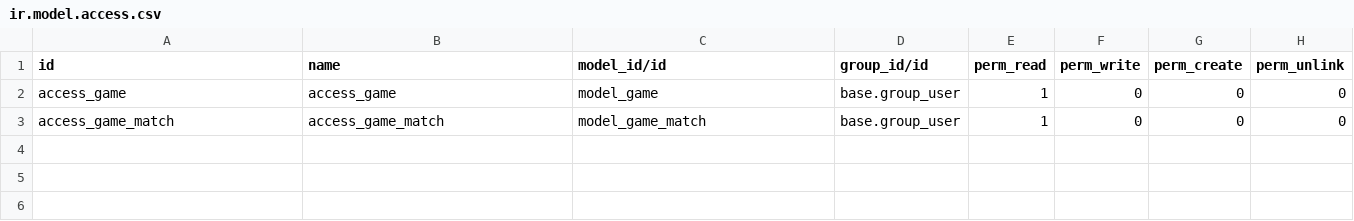
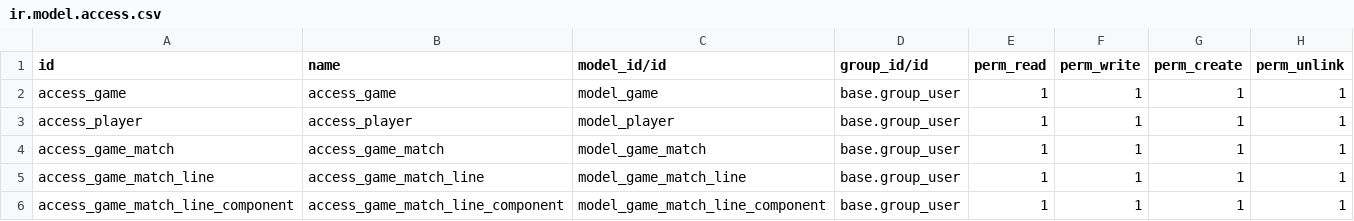
Before and after one commit to wuerte/board_games_rw, a CSV file: security/ir.model.access.csv, drawn as a sheet.

Commit message:
Player, GameMatchLine, GameMatchLineComponent added.

```diff
--- a/security/ir.model.access.csv
+++ b/security/ir.model.access.csv
@@ -1,3 +1,6 @@
 id,name,model_id/id,group_id/id,perm_read,perm_write,perm_create,perm_unlink
-access_game,access_game,model_game,base.group_user,1,0,0,0
-access_game_match,access_game_match,model_game_match,base.group_user,1,0,0,0
+access_game,access_game,model_game,base.group_user,1,1,1,1
+access_player,access_player,model_player,base.group_user,1,1,1,1
+access_game_match,access_game_match,model_game_match,base.group_user,1,1,1,1
+access_game_match_line,access_game_match_line,model_game_match_line,base.group_user,1,1,1,1
+access_game_match_line_component,access_game_match_line_component,model_game_match_line_component,base.group_user,1,1,1,1
```
Also changed, not shown: 6 other files.
